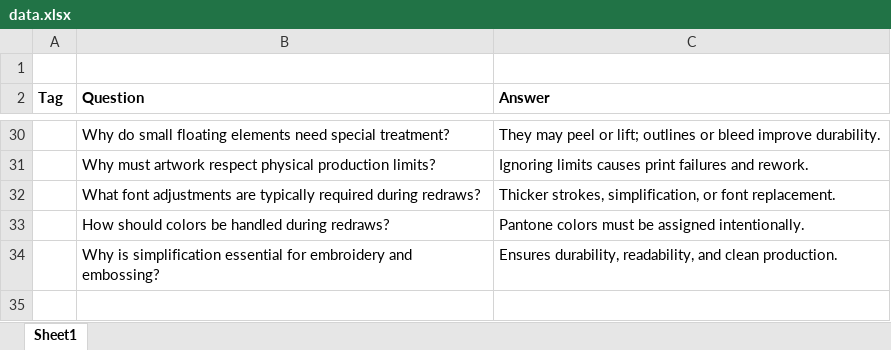
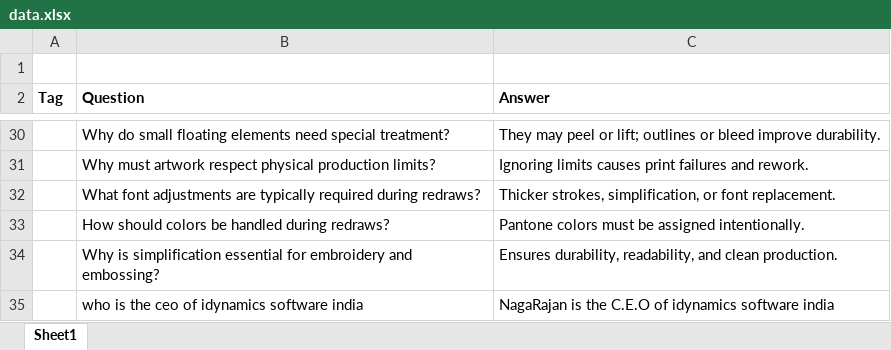
Before and after one commit to Yadhuvtk/iDChatbot, an Excel workbook: data/data.xlsx, sheet Sheet1, drawn as a sheet; only a part is shown, gaps mark what is left out; values as stored, in another font and other column widths than the file's, no borders; the diff names each change by its address in the sheet, - before the commit and + after, or states it on an @@ line.

```diff
--- a/data/data.xlsx (sheet Sheet1)
+++ b/data/data.xlsx (sheet Sheet1)
+row 35:  | who is the ceo of idynamics software india | NagaRajan is the C.E.O of idynamics software india
```
Also changed, not shown: 8 other files.
